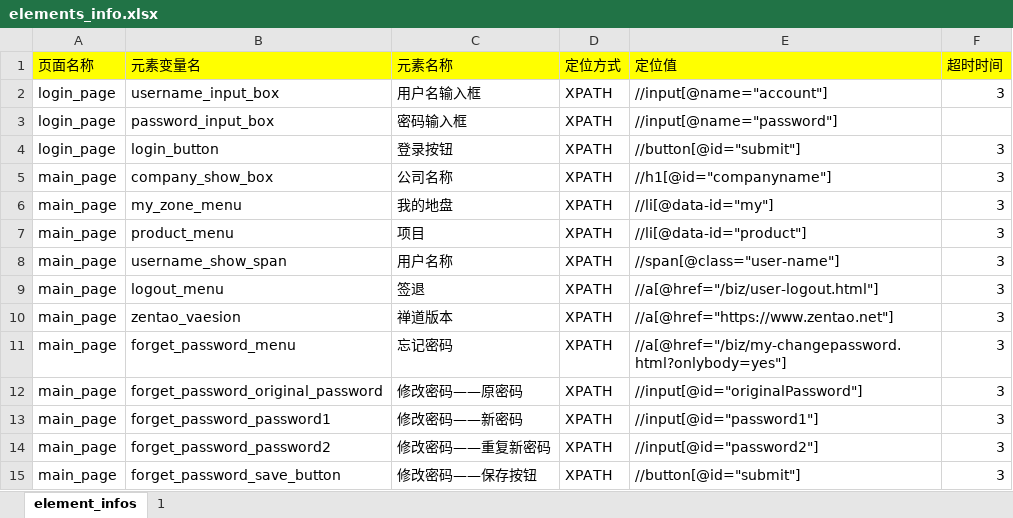
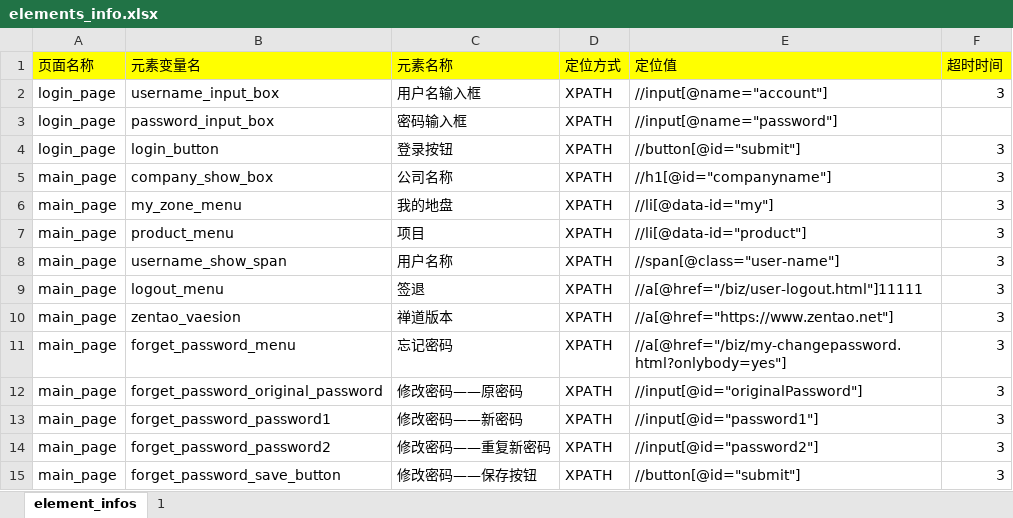
Before and after one commit to new202004/PY_UI_Test_Framework, an Excel workbook: element_info_datas/elements_info.xlsx, sheet element_infos, drawn as a sheet; values as stored, in another font and other column widths than the file's, no borders; the diff names each change by its address in the sheet, - before the commit and + after, or states it on an @@ line.

```diff
--- a/element_info_datas/elements_info.xlsx (sheet element_infos)
+++ b/element_info_datas/elements_info.xlsx (sheet element_infos)
-E9 (定位值): //a[@href="/biz/user-logout.html"]
+E9 (定位值): //a[@href="/biz/user-logout.html"]11111
```
Also changed, not shown: test_datas/test_data_infos.xlsx, 12 other files.
